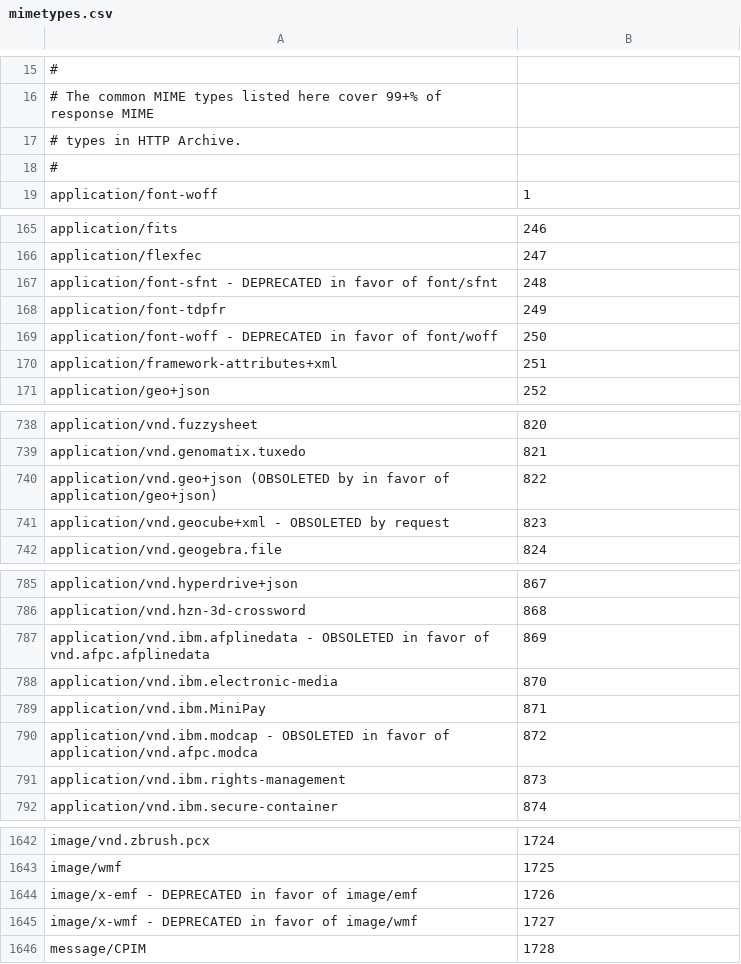
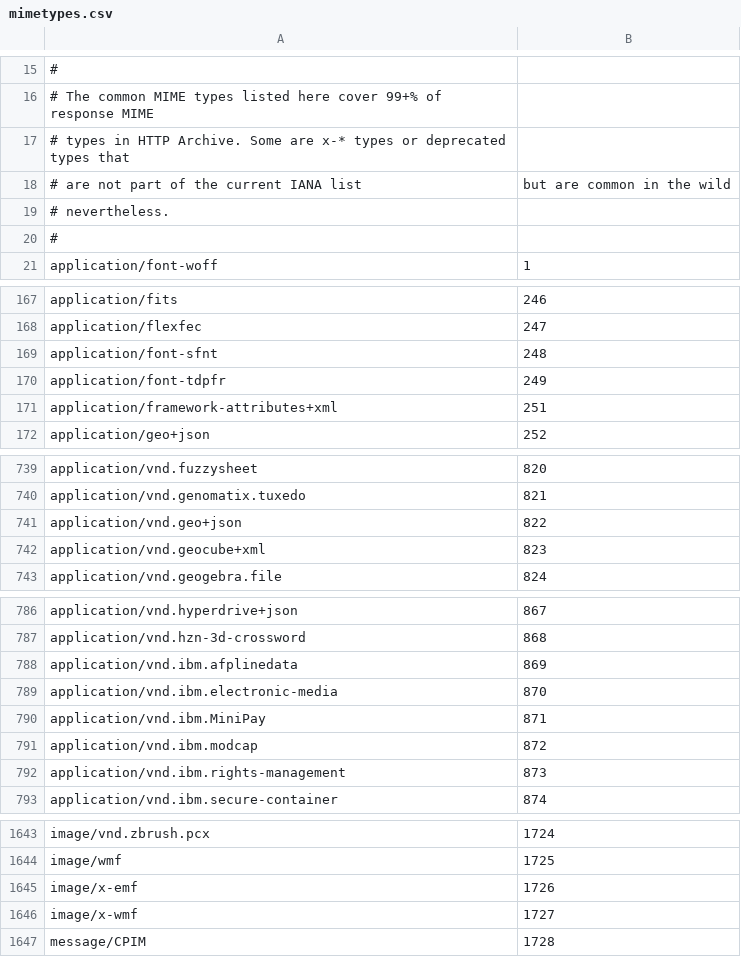
Before and after one commit to vsekhar/protoweb, a CSV file: mimetypes.csv, drawn as a sheet; only a part is shown, gaps mark what is left out; the diff covers the shown part only.

Commit message:
Break mime type name on spaces.
Mostly to handle OBSOLETE markings.

```diff
--- a/mimetypes.csv
+++ b/mimetypes.csv
@@ -16,3 +16,5 @@
 # The common MIME types listed here cover 99+% of response MIME
-# types in HTTP Archive.
+# types in HTTP Archive. Some are x-* types or deprecated types that
+# are not part of the current IANA list, but are common in the wild
+# nevertheless.
 #
@@ -166,5 +168,4 @@ application/fits,246
 application/flexfec,247
-application/font-sfnt - DEPRECATED in favor of font/sfnt,248
+application/font-sfnt,248
 application/font-tdpfr,249
-application/font-woff - DEPRECATED in favor of font/woff,250
 application/framework-attributes+xml,251
@@ -739,4 +740,4 @@ application/vnd.fuzzysheet,820
 application/vnd.genomatix.tuxedo,821
-application/vnd.geo+json (OBSOLETED by  in favor of application/geo+json),822
-application/vnd.geocube+xml - OBSOLETED by request,823
+application/vnd.geo+json,822
+application/vnd.geocube+xml,823
 application/vnd.geogebra.file,824
@@ -786,6 +787,6 @@ application/vnd.hyperdrive+json,867
 application/vnd.hzn-3d-crossword,868
-application/vnd.ibm.afplinedata - OBSOLETED in favor of vnd.afpc.afplinedata,869
+application/vnd.ibm.afplinedata,869
 application/vnd.ibm.electronic-media,870
 application/vnd.ibm.MiniPay,871
-application/vnd.ibm.modcap - OBSOLETED in favor of application/vnd.afpc.modca,872
+application/vnd.ibm.modcap,872
 application/vnd.ibm.rights-management,873
@@ -1643,4 +1644,4 @@ image/vnd.zbrush.pcx,1724
 image/wmf,1725
-image/x-emf - DEPRECATED in favor of image/emf,1726
-image/x-wmf - DEPRECATED in favor of image/wmf,1727
+image/x-emf,1726
+image/x-wmf,1727
 message/CPIM,1728
```
Also changed, not shown: 1 removed row and 13 edited cells elsewhere in this file, 2 other files.
